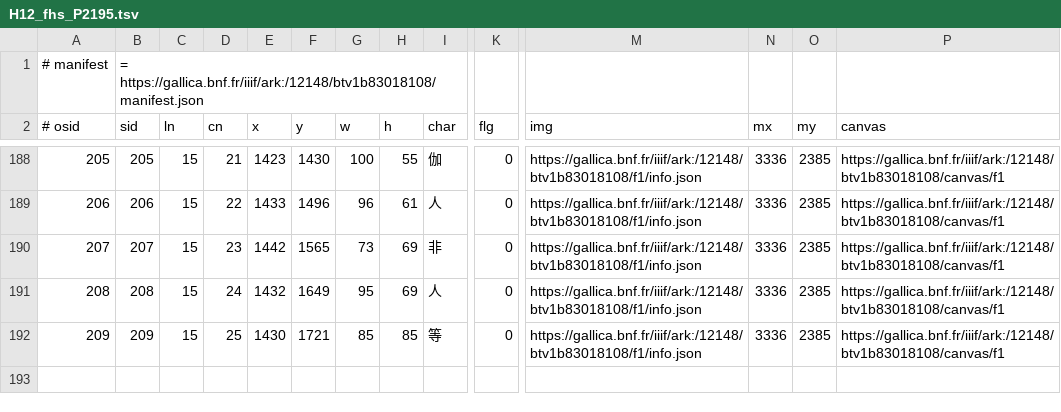
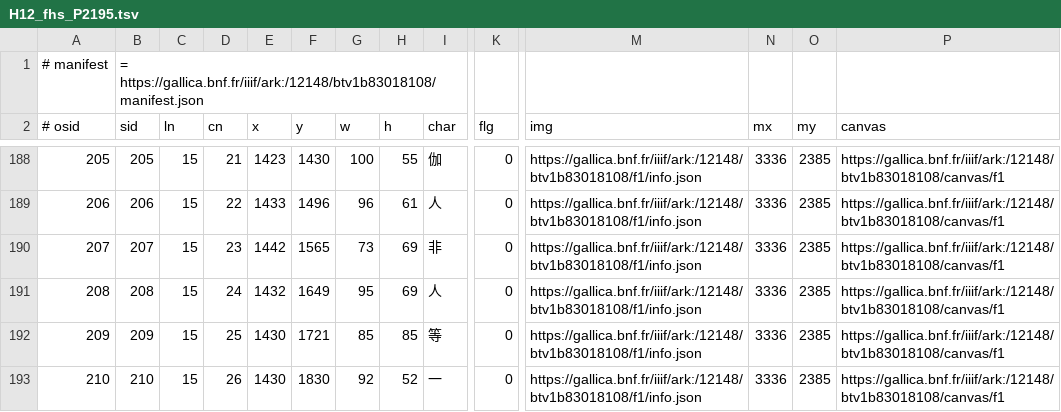
Before and after one commit to chise/hng-kiridashi-data, a TSV file: H12_fhs_P2195.tsv, drawn as a sheet; only a part is shown, gaps mark what is left out; rows hold the shown columns only; the diff names each change by its address in the sheet, - before the commit and + after, or states it on an @@ line.

Commit message:
(15-26: (1430,1830)+92+52): add [via Kiridashi-kun]

```diff
--- a/H12_fhs_P2195.tsv
+++ b/H12_fhs_P2195.tsv
+row 193: 210 | 210 | 15 | 26 | 1430 | 1830 | 92 | 52 | 一 | 0 | https://gallica.bnf.fr/iiif/ark:/12148/btv1b83018108/f1/info.json | 3336 | 2385 | https://gallica.bnf.fr/iiif/ark:/12148/btv1b83018108/canvas/f1
```
